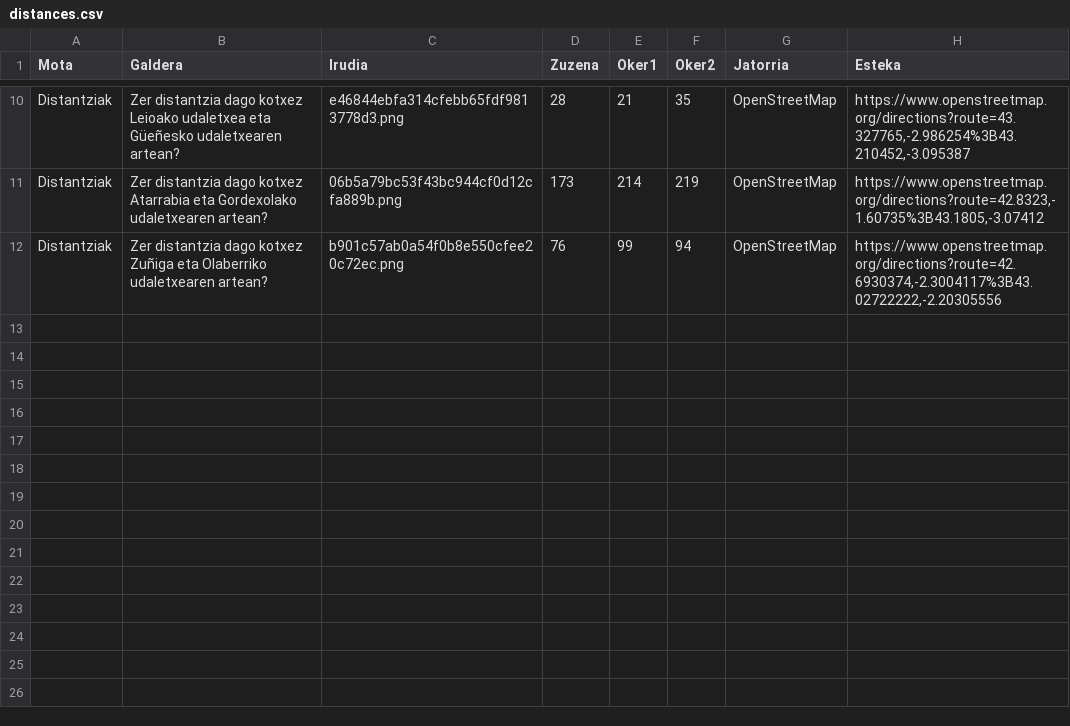
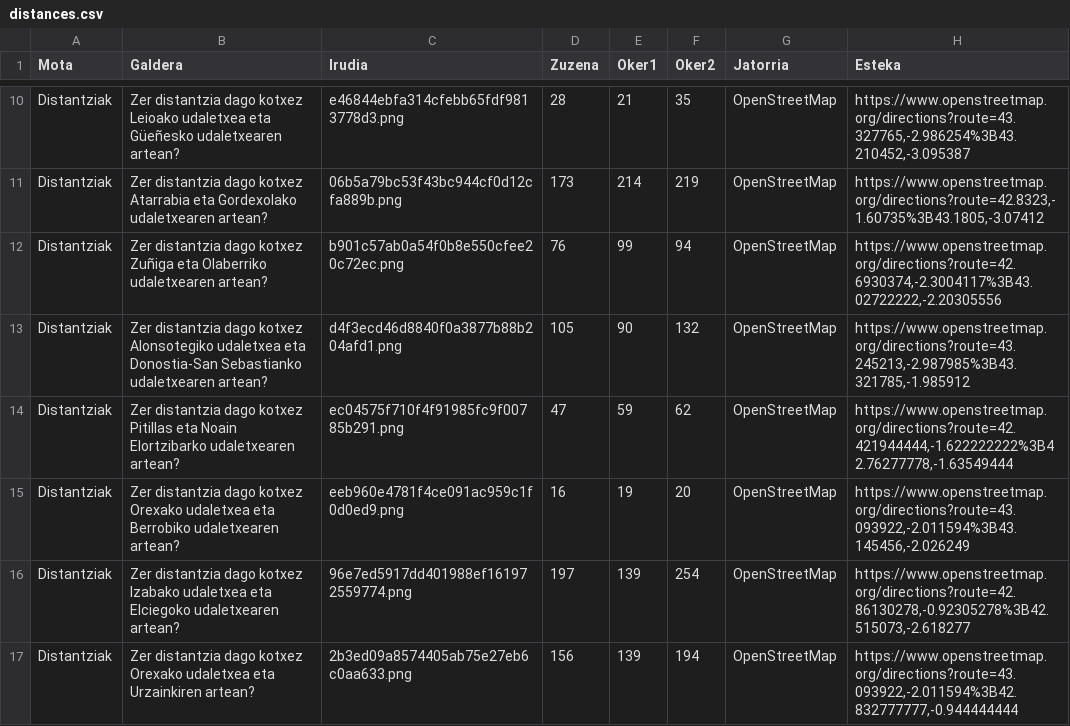
Before and after one commit to i0su/distances, a CSV file: distances.csv, drawn as a sheet; only a part is shown, gaps mark what is left out.

```diff
--- a/distances.csv
+++ b/distances.csv
@@ -12 +12,6 @@ Distantziak;Zer distantzia dago kotxez Atarrabia eta Gordexolako udaletxearen ar
 Distantziak;Zer distantzia dago kotxez Zuñiga eta Olaberriko udaletxearen artean?;b901c57ab0a54f0b8e550cfee20c72ec.png;76;99;94;OpenStreetMap;https://www.openstreetmap.org/directions?route=42.6930374,-2.3004117%3B43.02722222,-2.20305556;;
+Distantziak;Zer distantzia dago kotxez Alonsotegiko udaletxea eta Donostia-San Sebastianko udaletxearen artean?;d4f3ecd46d8840f0a3877b88b204afd1.png;105;90;132;OpenStreetMap;https://www.openstreetmap.org/directions?route=43.245213,-2.987985%3B43.321785,-1.985912;;
+Distantziak;Zer distantzia dago kotxez Pitillas eta Noain Elortzibarko udaletxearen artean?;ec04575f710f4f91985fc9f00785b291.png;47;59;62;OpenStreetMap;https://www.openstreetmap.org/directions?route=42.421944444,-1.622222222%3B42.76277778,-1.63549444;;
+Distantziak;Zer distantzia dago kotxez Orexako udaletxea eta Berrobiko udaletxearen artean?;eeb960e4781f4ce091ac959c1f0d0ed9.png;16;19;20;OpenStreetMap;https://www.openstreetmap.org/directions?route=43.093922,-2.011594%3B43.145456,-2.026249;;
+Distantziak;Zer distantzia dago kotxez Izabako udaletxea eta Elciegoko udaletxearen artean?;96e7ed5917dd401988ef161972559774.png;197;139;254;OpenStreetMap;https://www.openstreetmap.org/directions?route=42.86130278,-0.92305278%3B42.515073,-2.618277;;
+Distantziak;Zer distantzia dago kotxez Orexako udaletxea eta Urzainkiren artean?;2b3ed09a8574405ab75e27eb6c0aa633.png;156;139;194;OpenStreetMap;https://www.openstreetmap.org/directions?route=43.093922,-2.011594%3B42.832777777,-0.944444444;;
```
Also changed, not shown: durations.csv, 7 other files.
